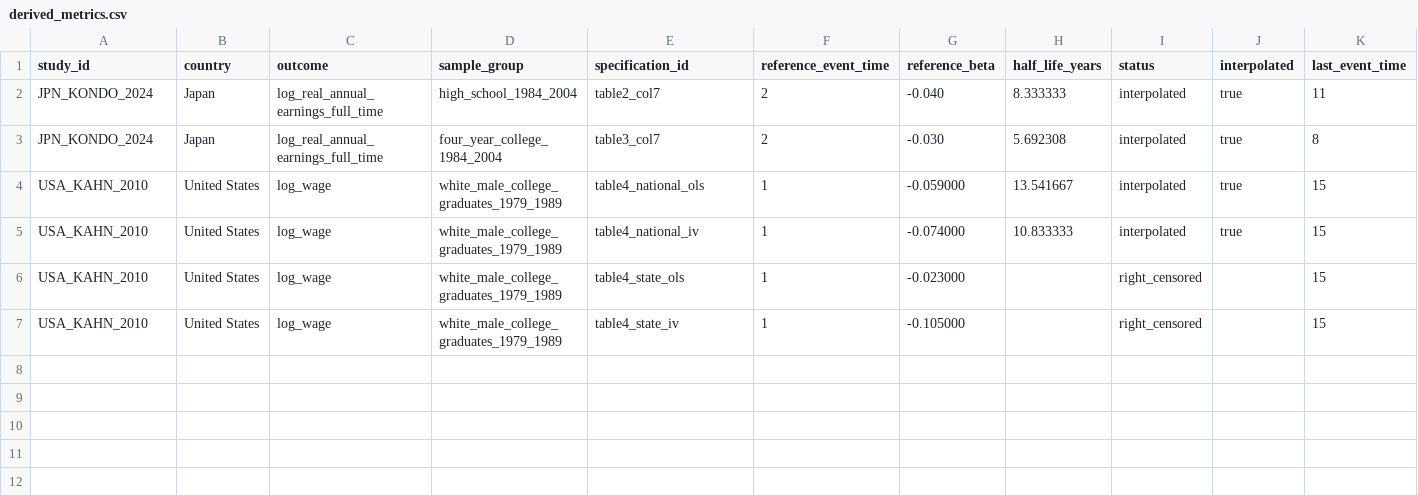
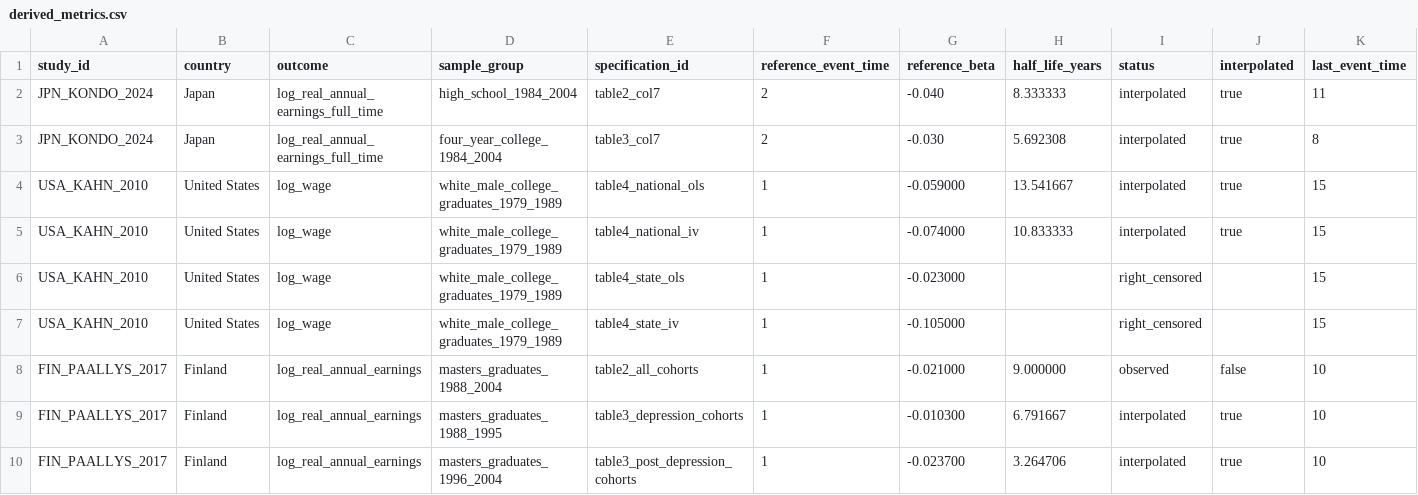
Before and after one commit to GY-Bai/life-is-timing, a CSV file: data/projects/recession_scar_half_life/derived_metrics.csv, drawn as a sheet; only a part is shown; rows hold the shown columns only; the diff names each change by its address in the sheet, - before the commit and + after, or states it on an @@ line.

Commit message:
project1: 计算 Finland scar half-life sensitivity

```diff
--- a/data/projects/recession_scar_half_life/derived_metrics.csv
+++ b/data/projects/recession_scar_half_life/derived_metrics.csv
+row 8: FIN_PAALLYS_2017 | Finland | log_real_annual_earnings | masters_graduates_1988_2004 | table2_all_cohorts | 1 | -0.021000 | 9.000000 | observed | false | 10
+row 9: FIN_PAALLYS_2017 | Finland | log_real_annual_earnings | masters_graduates_1988_1995 | table3_depression_cohorts | 1 | -0.010300 | 6.791667 | interpolated | true | 10
+row 10: FIN_PAALLYS_2017 | Finland | log_real_annual_earnings | masters_graduates_1996_2004 | table3_post_depression_cohorts | 1 | -0.023700 | 3.264706 | interpolated | true | 10
```
